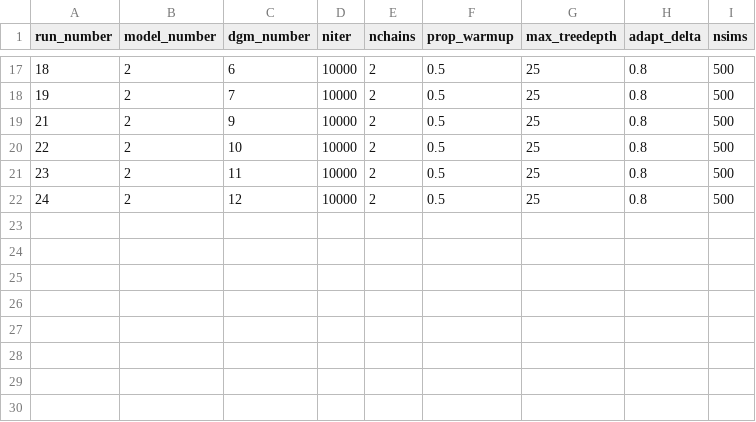
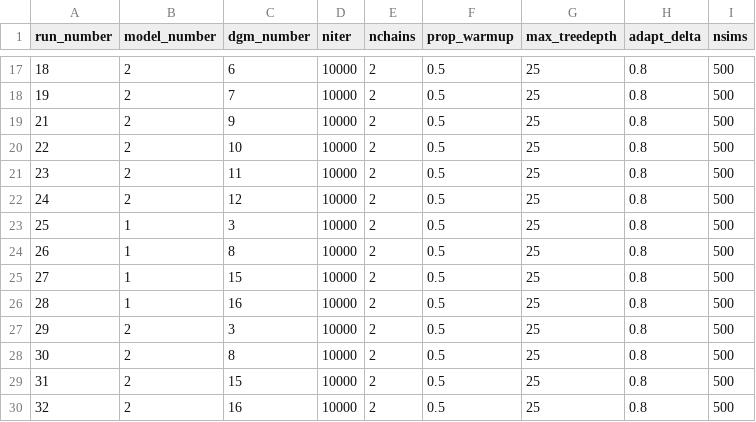
Before and after one commit to aeschuma/multivariate-sae, a CSV file: stage-2-simulation/results-run-info.csv, drawn as a sheet; only a part is shown, gaps mark what is left out; the diff names each change by its address in the sheet, - before the commit and + after, or states it on an @@ line.

```diff
--- a/stage-2-simulation/results-run-info.csv
+++ b/stage-2-simulation/results-run-info.csv
+row 23: 25 | 1 | 3 | 10000 | 2 | 0.5 | 25 | 0.8 | 500
+row 24: 26 | 1 | 8 | 10000 | 2 | 0.5 | 25 | 0.8 | 500
+row 25: 27 | 1 | 15 | 10000 | 2 | 0.5 | 25 | 0.8 | 500
+row 26: 28 | 1 | 16 | 10000 | 2 | 0.5 | 25 | 0.8 | 500
+row 27: 29 | 2 | 3 | 10000 | 2 | 0.5 | 25 | 0.8 | 500
+row 28: 30 | 2 | 8 | 10000 | 2 | 0.5 | 25 | 0.8 | 500
+row 29: 31 | 2 | 15 | 10000 | 2 | 0.5 | 25 | 0.8 | 500
+row 30: 32 | 2 | 16 | 10000 | 2 | 0.5 | 25 | 0.8 | 500
```
Also changed, not shown: 1 other file.
